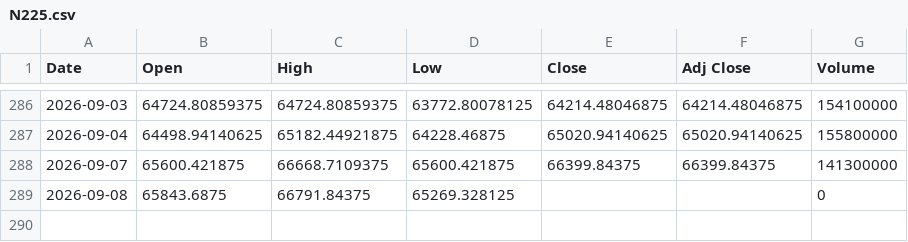
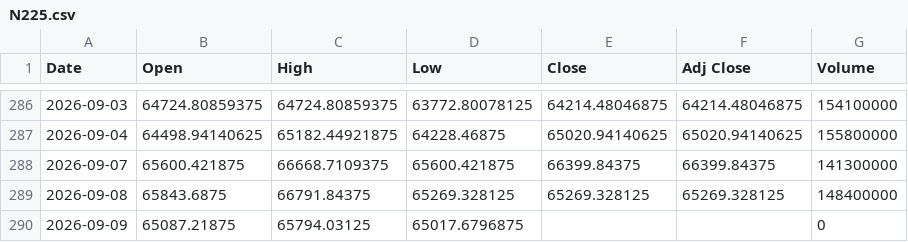
Before and after one commit to SeedFlora/idx-daily-data, a CSV file: data/N225.csv, drawn as a sheet; only a part is shown, gaps mark what is left out.

Commit message:
data(Japan): 2026-09-09

```diff
--- a/data/N225.csv
+++ b/data/N225.csv
@@ -288,2 +288,3 @@ Date,Open,High,Low,Close,Adj Close,Volume
 2026-09-07,65600.421875,66668.7109375,65600.421875,66399.84375,66399.84375,141300000
-2026-09-08,65843.6875,66791.84375,65269.328125,,,0
+2026-09-08,65843.6875,66791.84375,65269.328125,65269.328125,65269.328125,148400000
+2026-09-09,65087.21875,65794.03125,65017.6796875,,,0
```
Also changed, not shown: data/6758.T.csv, data/7203.T.csv, 4 other files.
